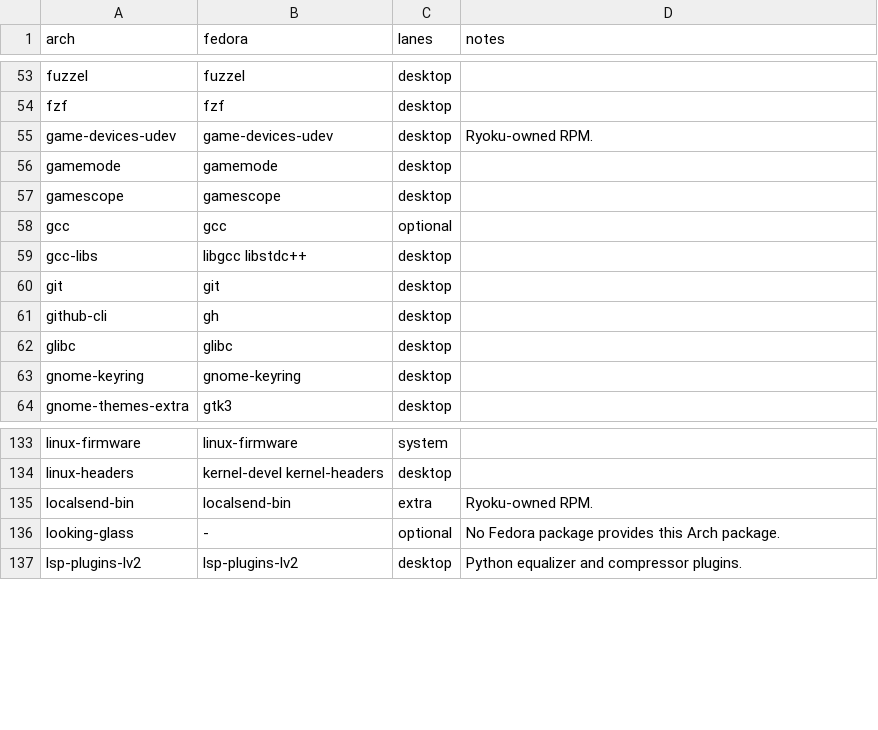
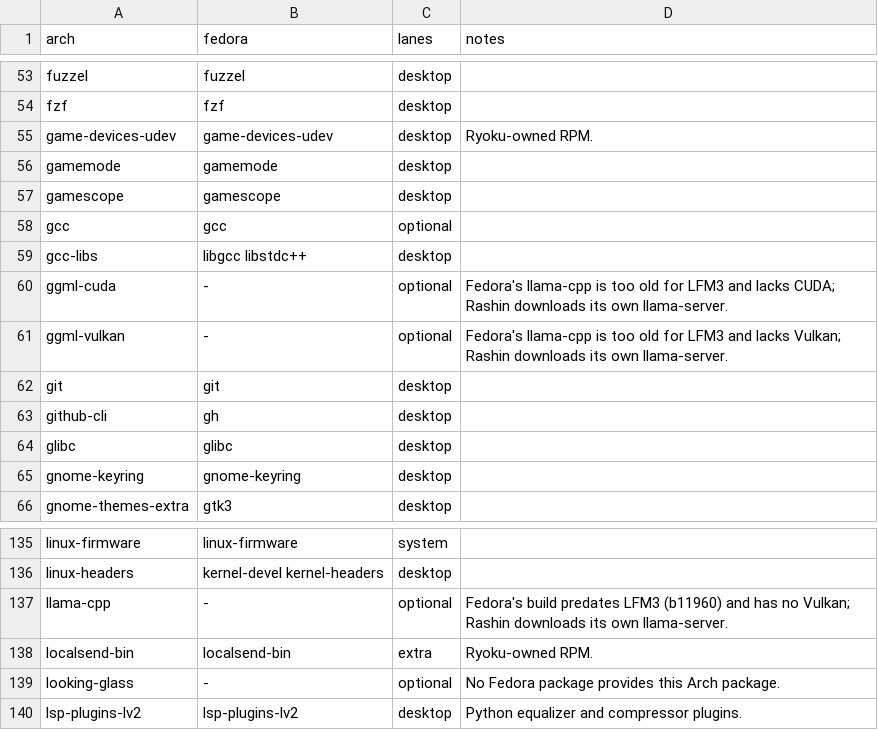
Before and after one commit to Ryoku-dev/ryoku, a TSV file: fedora/packages/translations.tsv, drawn as a sheet; only a part is shown, gaps mark what is left out; the diff names each change by its address in the sheet, - before the commit and + after, or states it on an @@ line.

Commit message:
[release] rashin: offer llama.cpp for local models on every edition
Arch lists llama.cpp with Vulkan or CUDA as optional dependencies, Fedora and
Void say why theirs can't stand in, and Nix can put a Vulkan llama.cpp on the
path. The packages ship regexp2's licence, and llama.cpp and model weights
stay downloads the user chooses.

Note: New: On Arch, installing llama-cpp with ggml-vulkan or ggml-cuda lets Rashin run local models on the graphics card

```diff
--- a/fedora/packages/translations.tsv
+++ b/fedora/packages/translations.tsv
+row 60: ggml-cuda | - | optional | Fedora's llama-cpp is too old for LFM3 and lacks CUDA; Rashin downloads its own llama-server.
+row 61: ggml-vulkan | - | optional | Fedora's llama-cpp is too old for LFM3 and lacks Vulkan; Rashin downloads its own llama-server.
+row 137: llama-cpp | - | optional | Fedora's build predates LFM3 (b11960) and has no Vulkan; Rashin downloads its own llama-server.
```
Also changed, not shown: void/packages/translations.tsv, 6 other files.
